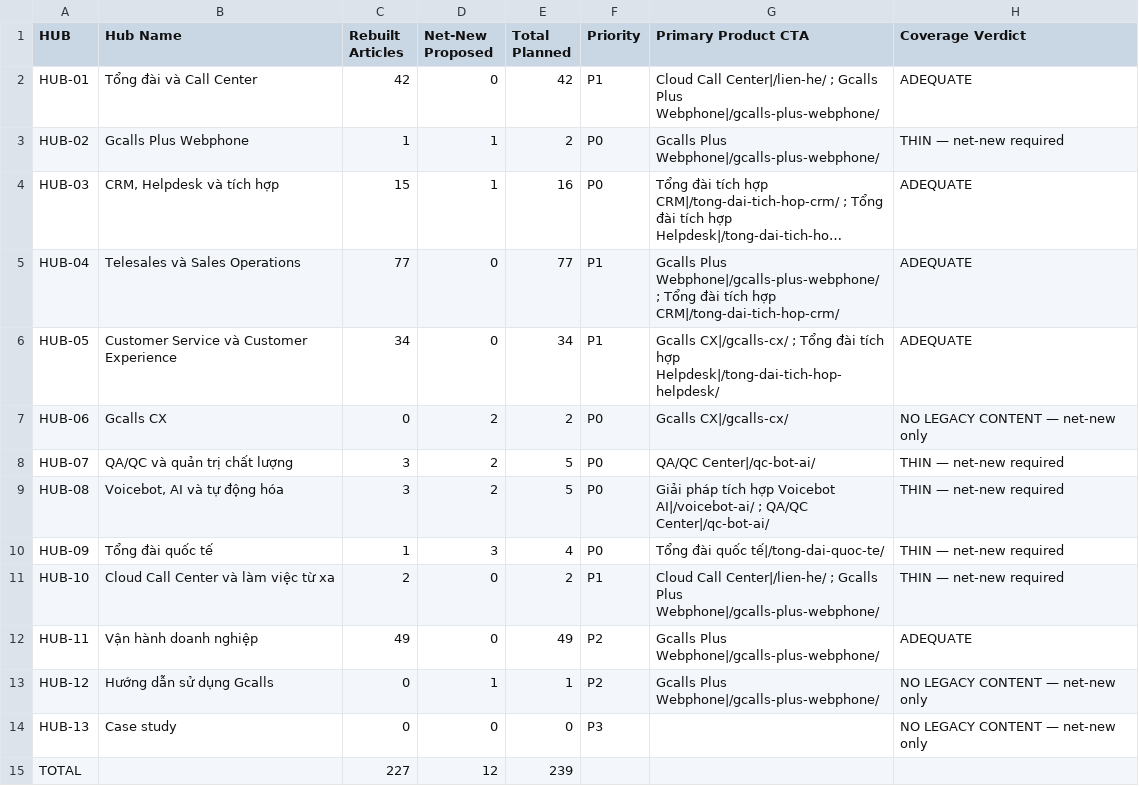
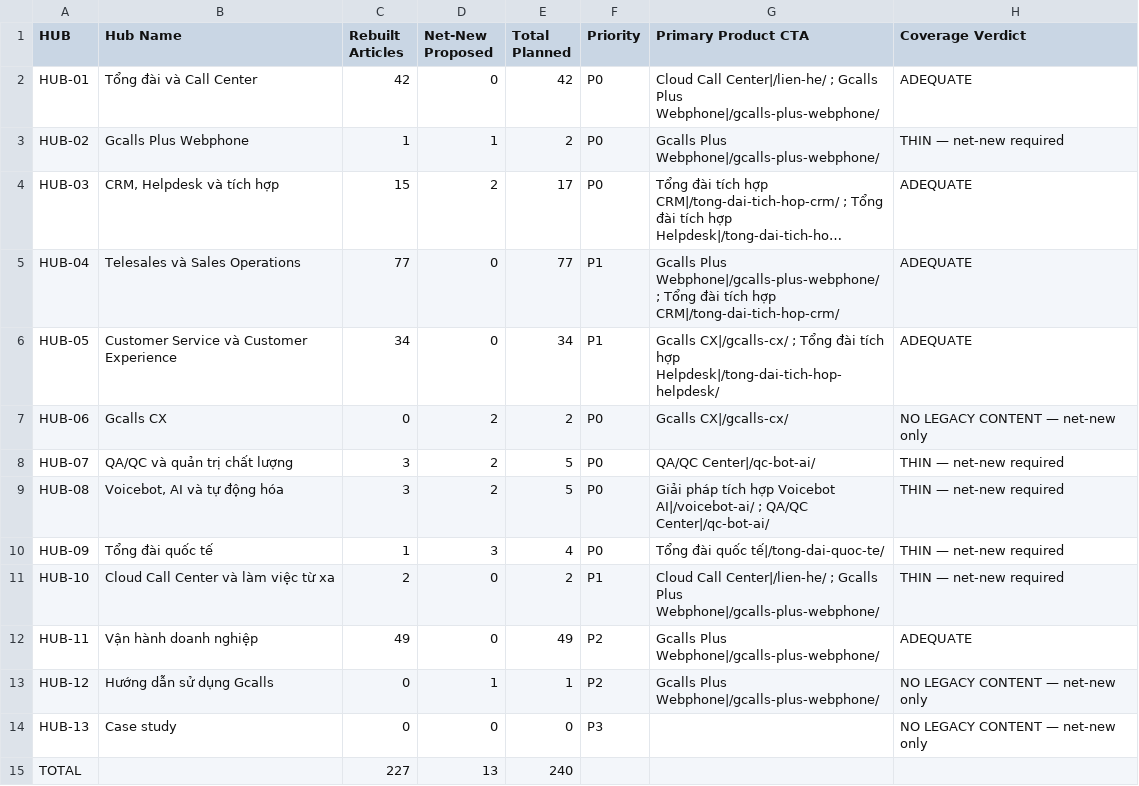
Before and after one commit to wcorenoiluc-dev/Gcalls-website-app, a CSV file: docs/content-review/blog/editorial-hub-summary.csv, drawn as a sheet; long unchanged cells end in …; the diff names each change by its address in the sheet, - before the commit and + after, or states it on an @@ line.

```diff
--- a/docs/content-review/blog/editorial-hub-summary.csv
+++ b/docs/content-review/blog/editorial-hub-summary.csv
-F2 (Priority): P1
+F2 (Priority): P0
-D4 (Net-New Proposed): 1
+D4 (Net-New Proposed): 2
-E4 (Total Planned): 16
+E4 (Total Planned): 17
-D15 (Net-New Proposed): 12
+D15 (Net-New Proposed): 13
-E15 (Total Planned): 239
+E15 (Total Planned): 240
```
Also changed, not shown: docs/content-review/blog/editorial-batch-plan.csv, docs/content-review/blog/editorial-cannibalization-map.csv, 16 other files.
